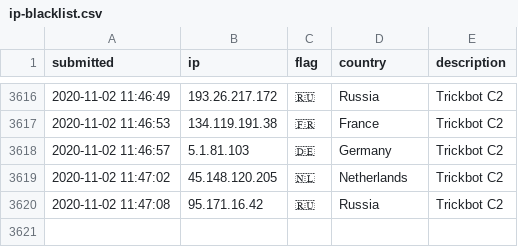
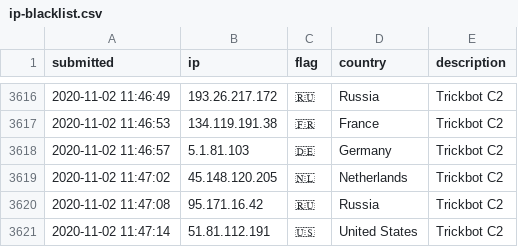
Before and after one commit to l-perrone/IoC, a CSV file: ip-blacklist.csv, drawn as a sheet; only a part is shown, gaps mark what is left out; the diff names each change by its address in the sheet, - before the commit and + after, or states it on an @@ line.

Commit message:
New IoC pushed.

```diff
--- a/ip-blacklist.csv
+++ b/ip-blacklist.csv
+row 3621: 2020-11-02 11:47:14 | 51.81.112.191 | 🇺🇸 | United States | Trickbot C2
```
